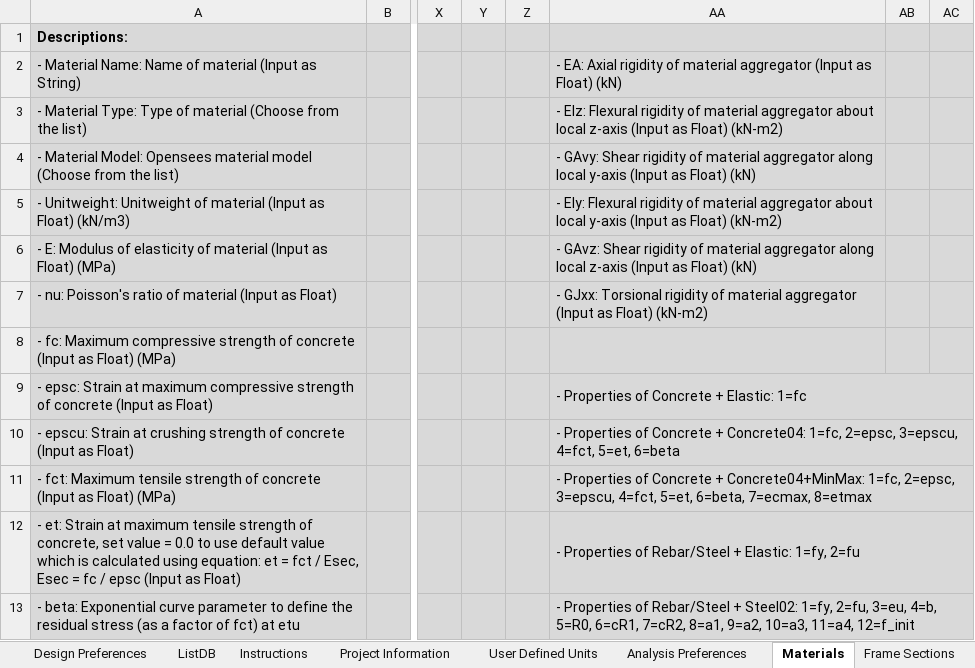
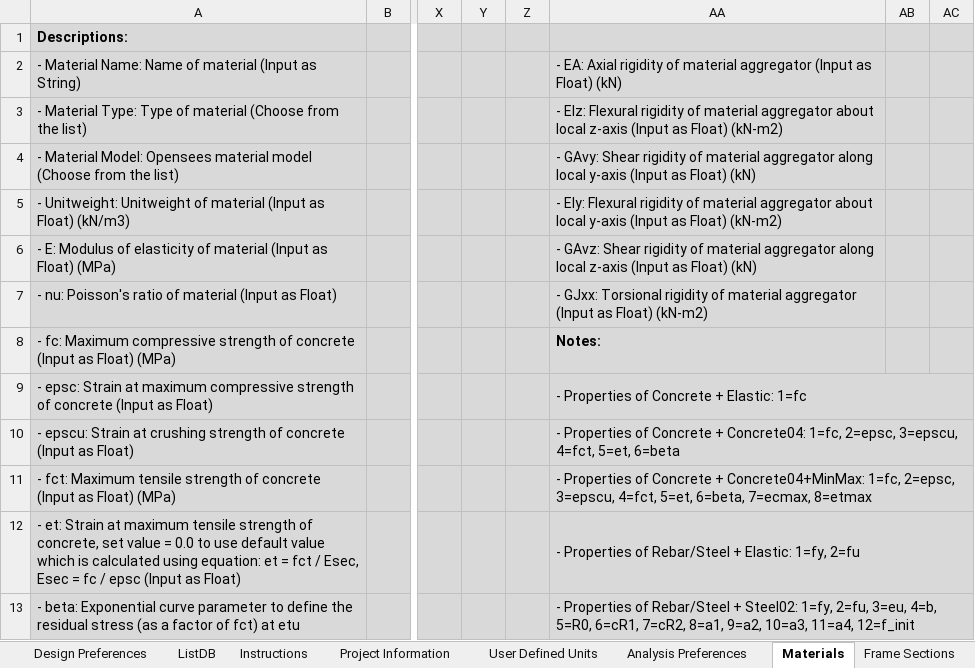
Before and after one commit to jwiciardo/SadProPy, an Excel workbook: src/sadpropy/model_inputfile.xlsx, sheet Materials, drawn as a sheet; only a part is shown, gaps mark what is left out; values as stored, in another font and other column widths than the file's, no borders; conditional formats not drawn; the diff names each change by its address in the sheet, - before the commit and + after, or states it on an @@ line.

```diff
--- a/src/sadpropy/model_inputfile.xlsx (sheet Materials)
+++ b/src/sadpropy/model_inputfile.xlsx (sheet Materials)
-AA8: (empty)
+AA8: Notes:
```
Also changed, not shown: sheet ListDB, sheet Frame Sections, other sheet tabs, 16 other files.
